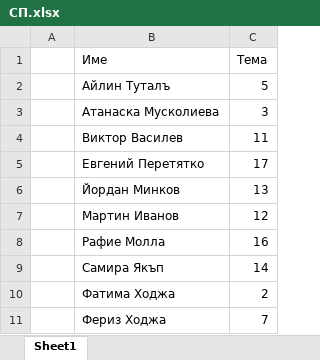
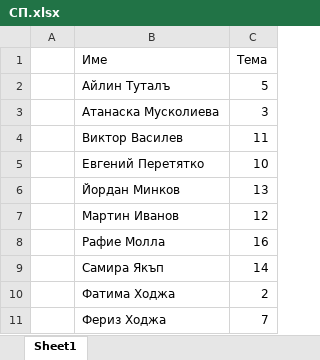
Before and after one commit to pgee-dzi2024/DZI_2026, an Excel workbook: работна/СП.xlsx, sheet Sheet1, drawn as a sheet; values as stored, in another font and other column widths than the file's, no borders; the diff names each change by its address in the sheet, - before the commit and + after, or states it on an @@ line.

```diff
--- a/работна/СП.xlsx (sheet Sheet1)
+++ b/работна/СП.xlsx (sheet Sheet1)
-C5 (Тема): 17
+C5 (Тема): 10
```
Also changed, not shown: работна/ПП.xlsx, 3 other files.
